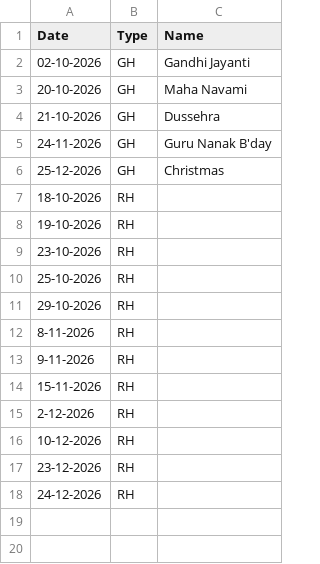
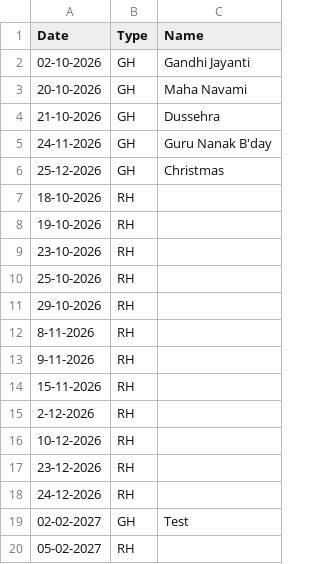
Before and after one commit to debajitd1292/v.beta, a CSV file: updates/holiday.csv, drawn as a sheet.

Commit message:
Update holiday.csv

```diff
--- a/updates/holiday.csv
+++ b/updates/holiday.csv
@@ -18 +18,3 @@ Date,Type,Name
 24-12-2026,RH,
+02-02-2027,GH,Test
+05-02-2027,RH,
```
